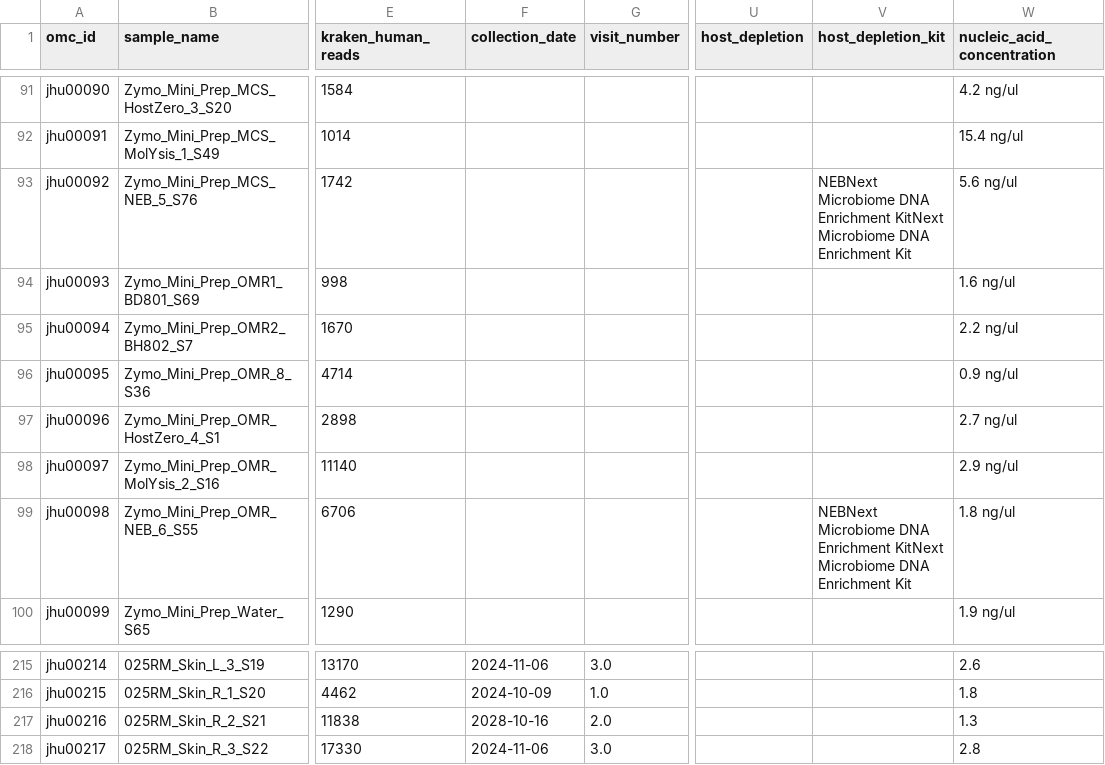
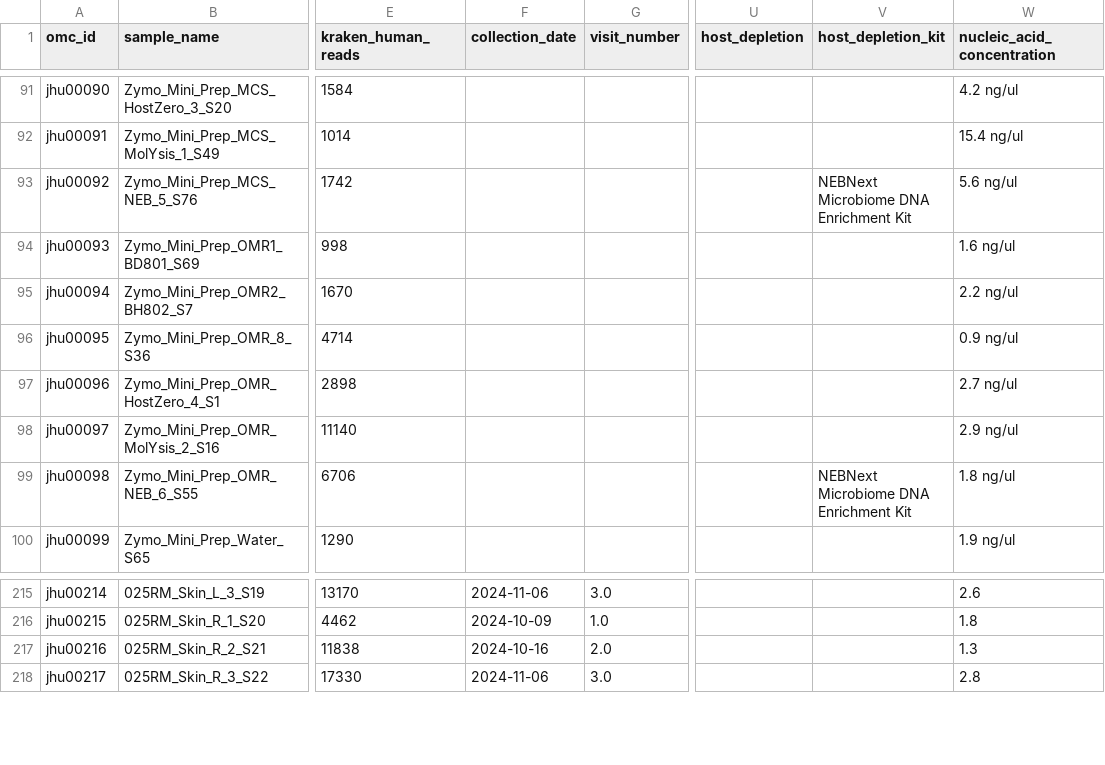
Before and after one commit to dpuiu/ocular-microbiome, a CSV file: docs/Consortium_Data/JHU_Data/Samples.csv, drawn as a sheet; only a part is shown, gaps mark what is left out; the diff covers the shown part only; the diff names each change by its address in the sheet, - before the commit and + after, or states it on an @@ line.

```diff
--- a/docs/Consortium_Data/JHU_Data/Samples.csv
+++ b/docs/Consortium_Data/JHU_Data/Samples.csv
-V93 (host_depletion_kit): …DNA Enrichment KitNext Microbiome DNA Enrichment Kit
+V93 (host_depletion_kit): …DNA Enrichment Kit
-V99 (host_depletion_kit): …DNA Enrichment KitNext Microbiome DNA Enrichment Kit
+V99 (host_depletion_kit): …DNA Enrichment Kit
-F217 (collection_date): 2028-10-16
+F217 (collection_date): 2024-10-16
```
Also changed, not shown: 9 edited cells elsewhere in this file.
